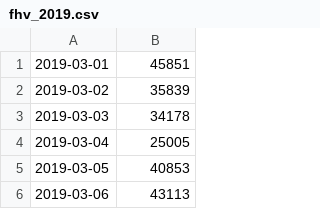
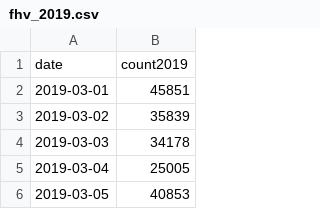
Before and after one commit to Johnson1602/big-data-project, a CSV file: outputs/fhv_2019.csv, drawn as a sheet; only a part is shown; the shorter side is filled out with more unchanged rows.

```diff
--- a/outputs/fhv_2019.csv
+++ b/outputs/fhv_2019.csv
@@ -1 +1,2 @@
+date,count2019
 2019-03-01,45851
```
Also changed, not shown: outputs/fhv_2020_covid.csv, outputs/flight_2020_covid.csv, 4 other files.
